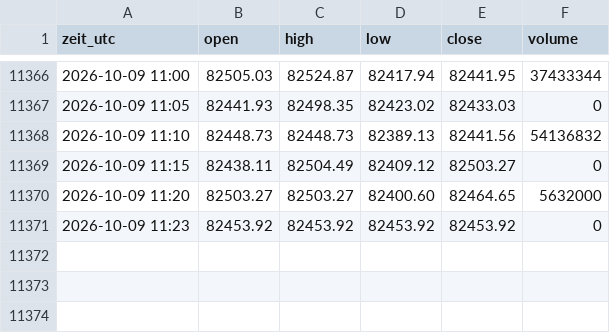
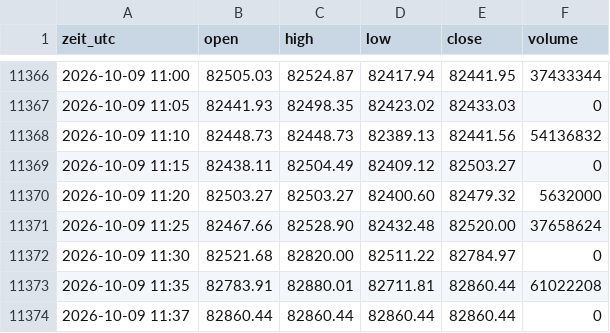
Before and after one commit to salobig575-coder/nq-daten, a CSV file: data/btc_5m.csv, drawn as a sheet; only a part is shown, gaps mark what is left out.

```diff
--- a/data/btc_5m.csv
+++ b/data/btc_5m.csv
@@ -11369,3 +11369,6 @@ zeit_utc,open,high,low,close,volume
 2026-10-09 11:15,82438.11,82504.49,82409.12,82503.27,0
-2026-10-09 11:20,82503.27,82503.27,82400.60,82464.65,5632000
-2026-10-09 11:23,82453.92,82453.92,82453.92,82453.92,0
+2026-10-09 11:20,82503.27,82503.27,82400.60,82479.32,5632000
+2026-10-09 11:25,82467.66,82528.90,82432.48,82520.00,37658624
+2026-10-09 11:30,82521.68,82820.00,82511.22,82784.97,0
+2026-10-09 11:35,82783.91,82880.01,82711.81,82860.44,61022208
+2026-10-09 11:37,82860.44,82860.44,82860.44,82860.44,0
```
Also changed, not shown: data/btc_15m.csv, data/btc_30m.csv, 22 other files.
